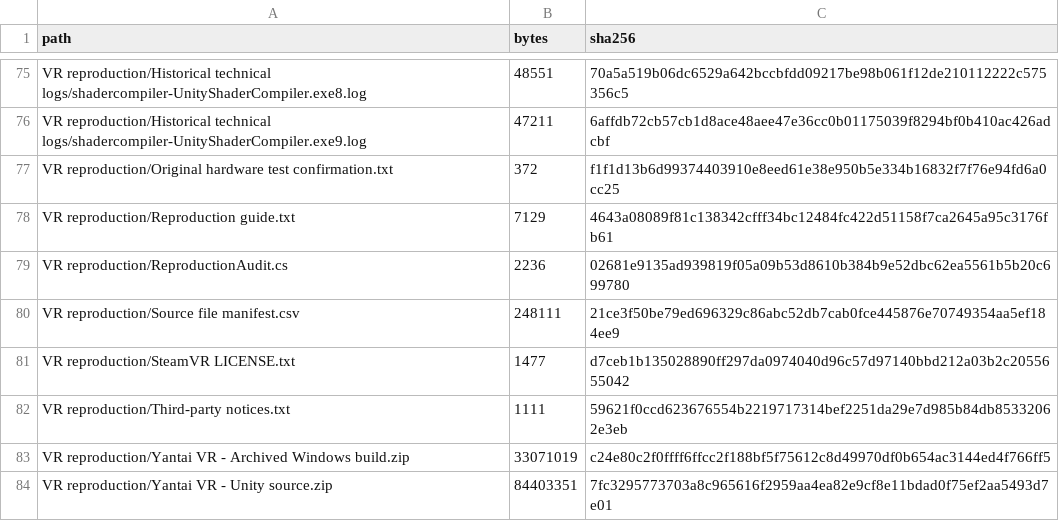
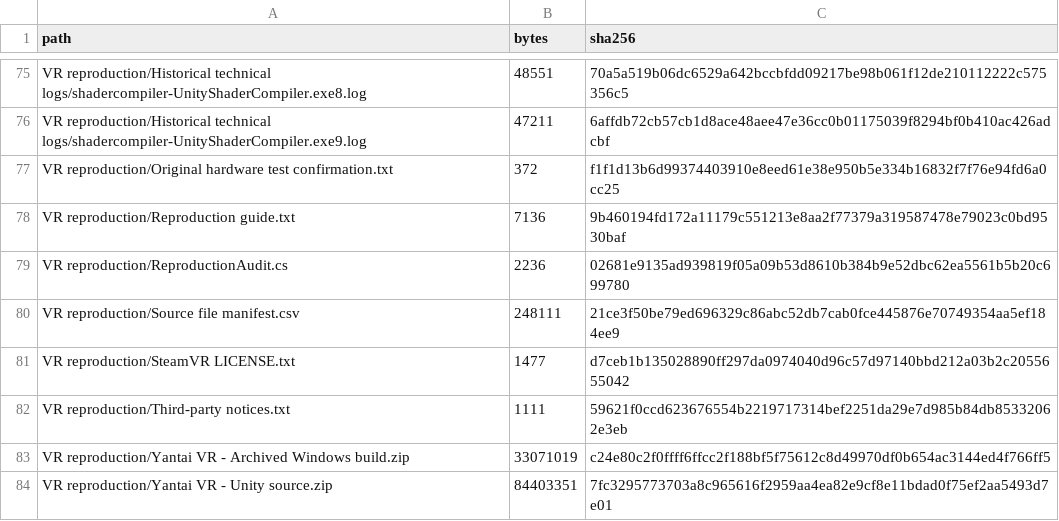
Before and after one commit to archibabababa/yantai-vr-spatial-review, a CSV file: Checksums.csv, drawn as a sheet; only a part is shown, gaps mark what is left out.

```diff
--- a/Checksums.csv
+++ b/Checksums.csv
@@ -77,3 +77,3 @@ VR reproduction/Historical technical logs/shadercompiler-UnityShaderCompiler.exe
 VR reproduction/Original hardware test confirmation.txt,372,f1f1d13b6d99374403910e8eed61e38e950b5e334b16832f7f76e94fd6a0cc25
-VR reproduction/Reproduction guide.txt,7129,4643a08089f81c138342cfff34bc12484fc422d51158f7ca2645a95c3176fb61
+VR reproduction/Reproduction guide.txt,7136,9b460194fd172a11179c551213e8aa2f77379a319587478e79023c0bd9530baf
 VR reproduction/ReproductionAudit.cs,2236,02681e9135ad939819f05a09b53d8610b384b9e52dbc62ea5561b5b20c699780
```
Also changed, not shown: 1 other file.
